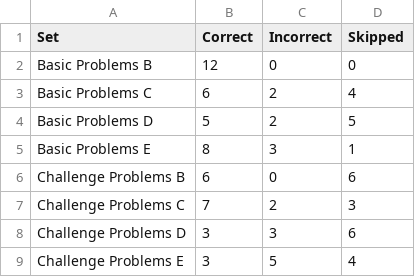
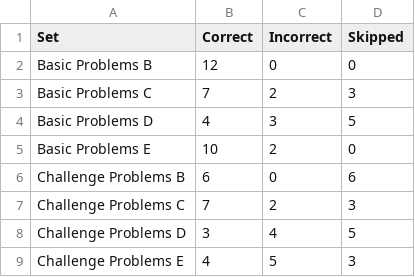
Before and after one commit to ylee332/ravens-progressive-matrices-solver, a CSV file: SetResults.csv, drawn as a sheet.

```diff
--- a/SetResults.csv
+++ b/SetResults.csv
@@ -2,8 +2,8 @@ Set,Correct,Incorrect,Skipped
 Basic Problems B,12,0,0
-Basic Problems C,6,2,4
-Basic Problems D,5,2,5
-Basic Problems E,8,3,1
+Basic Problems C,7,2,3
+Basic Problems D,4,3,5
+Basic Problems E,10,2,0
 Challenge Problems B,6,0,6
 Challenge Problems C,7,2,3
-Challenge Problems D,3,3,6
-Challenge Problems E,3,5,4
+Challenge Problems D,3,4,5
+Challenge Problems E,4,5,3
```
Also changed, not shown: AgentAnswers.csv, ProblemResults.csv, 2 other files.
